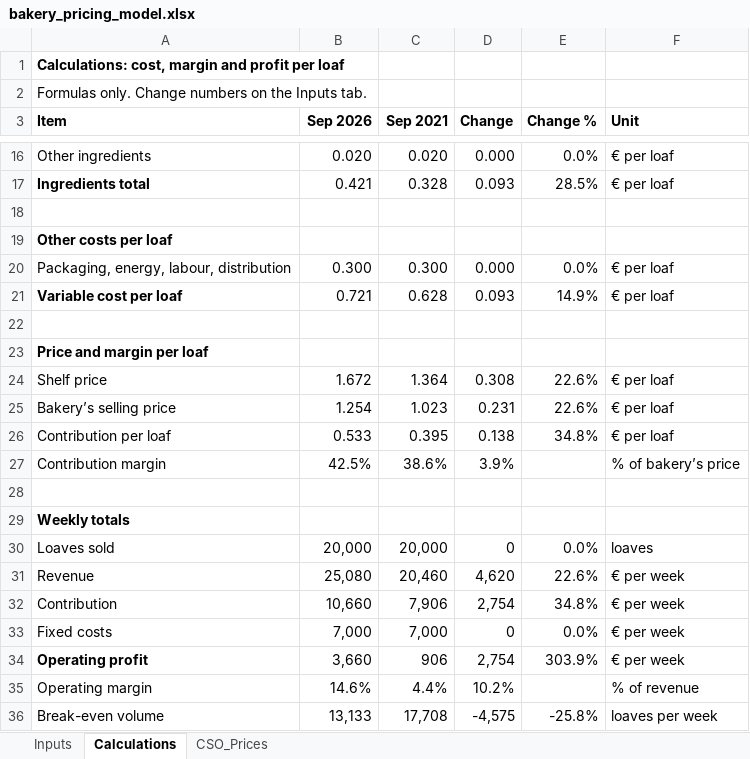
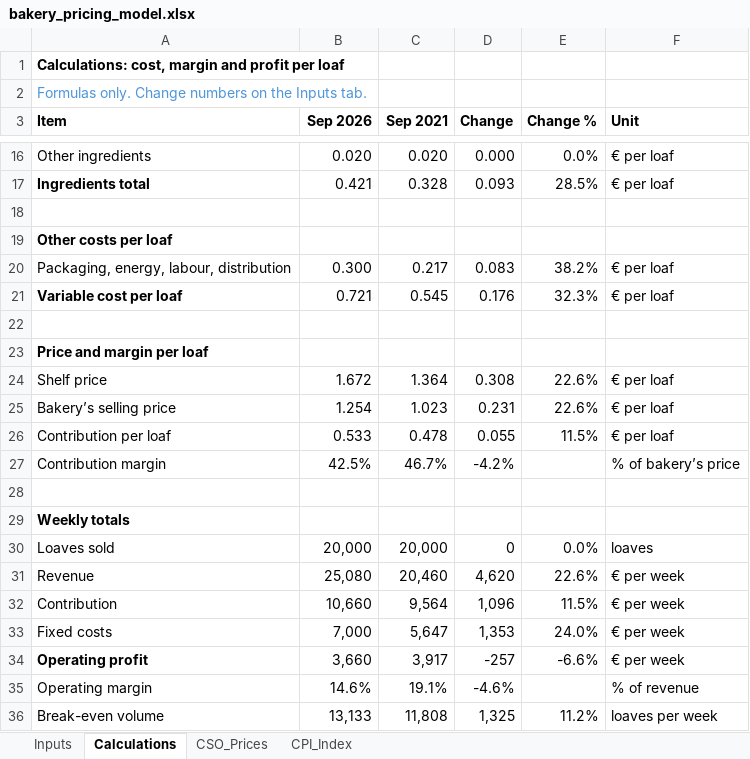
Before and after one commit to Ayoola-droid/commercial-pricing-model, an Excel workbook: model/bakery_pricing_model.xlsx, sheet Calculations, drawn as a sheet; only a part is shown, gaps mark what is left out; values as stored, in another font and other column widths than the file's, no borders; the diff names each change by its address in the sheet, - before the commit and + after, or states it on an @@ line.

Commit message:
feat(model): add CPI query, real cost rises and Goal Seek pricing
- CPI_Index query: all items, electricity and fuels from CSO CPM24, Jan 2012 to Sep 2026
- Inputs: minimum wage 2021 and 2026, cost rises per line, price change and margin gap for Goal Seek
- Calculations: 2021 other costs and fixed costs deflated by their own rises; shelf price includes the price change

```diff
--- a/model/bakery_pricing_model.xlsx (sheet Calculations)
+++ b/model/bakery_pricing_model.xlsx (sheet Calculations)
+sheet tab: CPI_Index
-A2 text colour: black
+A2 text colour: #4E95D9
-C20 (Sep 2021): 0.300
+C20 (Sep 2021): 0.217
-D20 (Change): 0.000
+D20 (Change): 0.083
-E20 (Change %): 0.0%
+E20 (Change %): 38.2%
-C21 (Sep 2021): 0.628
+C21 (Sep 2021): 0.545
-D21 (Change): 0.093
+D21 (Change): 0.176
-E21 (Change %): 14.9%
+E21 (Change %): 32.3%
-C26 (Sep 2021): 0.395
+C26 (Sep 2021): 0.478
-D26 (Change): 0.138
+D26 (Change): 0.055
-E26 (Change %): 34.8%
+E26 (Change %): 11.5%
-C27 (Sep 2021): 38.6%
+C27 (Sep 2021): 46.7%
-D27 (Change): 3.9%
+D27 (Change): -4.2%
-C32 (Sep 2021): 7,906
+C32 (Sep 2021): 9,564
-D32 (Change): 2,754
+D32 (Change): 1,096
-E32 (Change %): 34.8%
+E32 (Change %): 11.5%
-C33 (Sep 2021): 7,000
+C33 (Sep 2021): 5,647
-D33 (Change): 0
+D33 (Change): 1,353
-E33 (Change %): 0.0%
+E33 (Change %): 24.0%
-C34 (Sep 2021): 906
+C34 (Sep 2021): 3,917
-D34 (Change): 2,754
+D34 (Change): -257
-E34 (Change %): 303.9%
+E34 (Change %): -6.6%
-C35 (Sep 2021): 4.4%
+C35 (Sep 2021): 19.1%
-D35 (Change): 10.2%
+D35 (Change): -4.6%
-C36 (Sep 2021): 17,708
+C36 (Sep 2021): 11,808
-D36 (Change): -4,575
+D36 (Change): 1,325
-E36 (Change %): -25.8%
+E36 (Change %): 11.2%
```
Also changed, not shown: sheet Inputs, formulas that keep their value.
